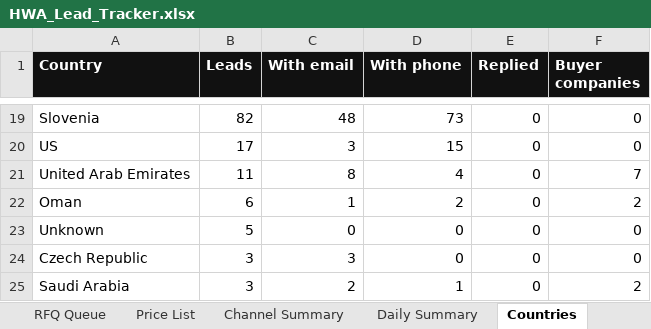
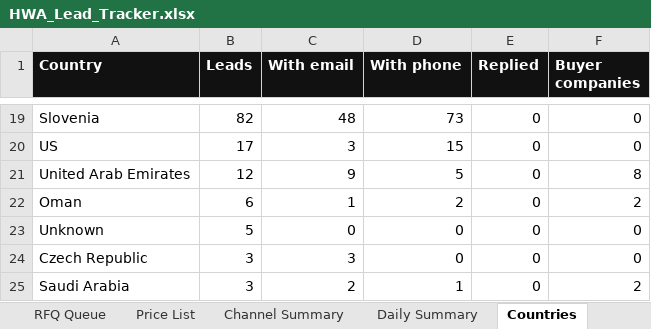
Before and after one commit to hsnwarriorapparel-dot/hsn-business, an Excel workbook: HWA_Lead_Tracker.xlsx, sheet Countries, drawn as a sheet; only a part is shown, gaps mark what is left out; values as stored, in another font and other column widths than the file's, no borders; the diff names each change by its address in the sheet, - before the commit and + after, or states it on an @@ line.

Commit message:
Auto-backup 2026-11-09 00:36 UTC
Files backed up:
HWA_Lead_Tracker.xlsx
company_reach.py
hermes-cron/jobs.json
leads.csv
skill/references/g4wb-company-screening.md

```diff
--- a/HWA_Lead_Tracker.xlsx (sheet Countries)
+++ b/HWA_Lead_Tracker.xlsx (sheet Countries)
-B21 (Leads): 11
+B21 (Leads): 12
-C21 (With email): 8
+C21 (With email): 9
-D21 (With phone): 4
+D21 (With phone): 5
-F21 (Buyer companies): 7
+F21 (Buyer companies): 8
```
Also changed, not shown: sheet Leads, sheet Buyer Companies, sheet Funnel, sheet Channel Summary, 4 other files.
